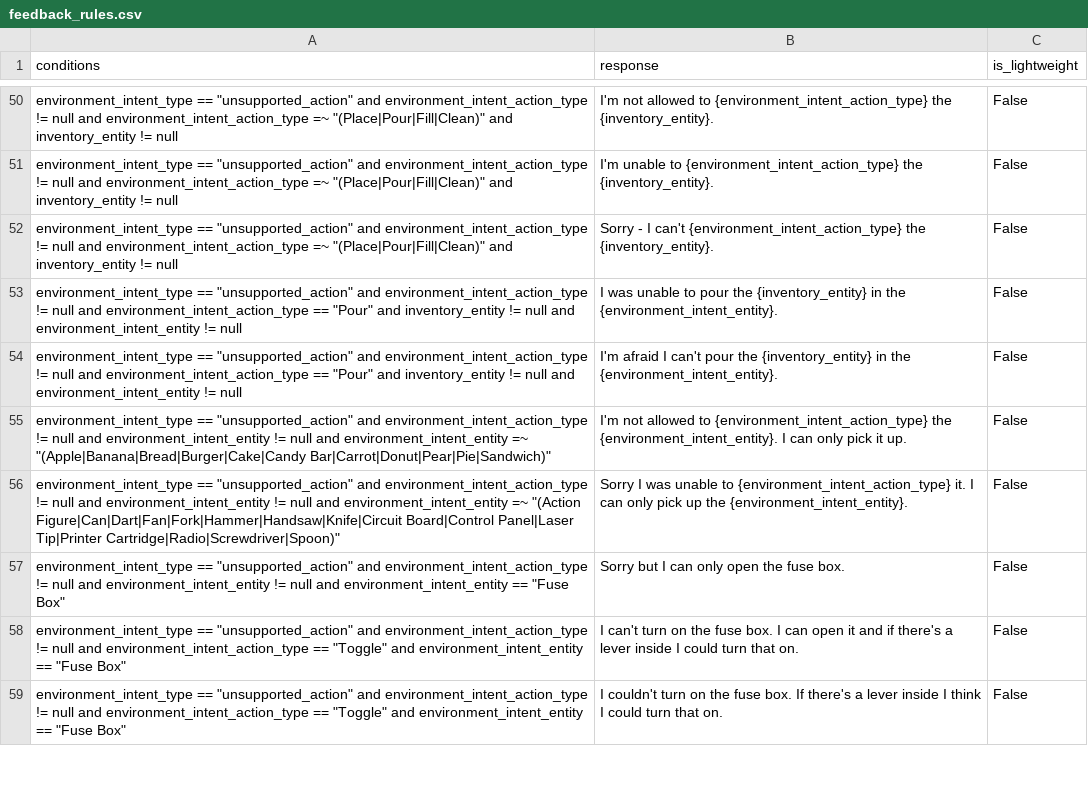
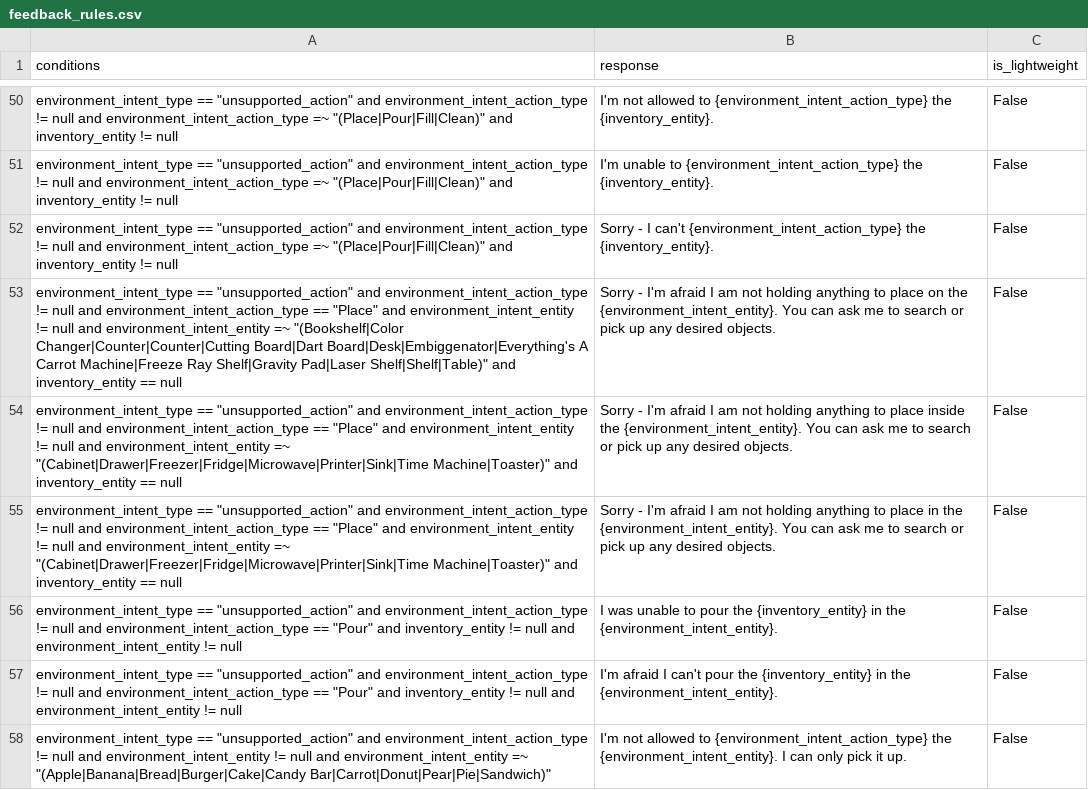
Before and after one commit to emma-heriot-watt/experience-hub, a CSV file: src/emma_experience_hub/constants/simbot/feedback_rules.csv, drawn as a sheet; only a part is shown, gaps mark what is left out; the shorter side is filled out with more unchanged rows; the diff names each change by its address in the sheet, - before the commit and + after, or states it on an @@ line.

Commit message:
fix: response when placing with empty inventory (#409)
---

Based on today's conversation somebody tried to repair the bowl without
holding it. Our agent opened the time machine and then tried to place
resulting in action execution error. Adding some custom responses for
placing stuff on receptacles that are triggered if the inventory is
empty.
---

- [x] This PR **has** been tested in the staging environment.
- [ ] This PR altered the decision-making process of the bot and these
alterations have been included in the [Figma
diagram](https://www.figma.com/file/lHucvo4KDMaex98TfgYbNq/Agent-Decision-Making-Process-Implementation?node-id=0%3A1&t=mzKjVjRXdeBty4co-1).

```diff
--- a/src/emma_experience_hub/constants/simbot/feedback_rules.csv
+++ b/src/emma_experience_hub/constants/simbot/feedback_rules.csv
+row 53: environment_intent_type == "unsupported_action" and environment_intent_action_type != null and environment_intent_action_type == "Place" and environment_intent_entity != null and environment_intent_entity =~ "(Bookshelf|Color Changer|Counter|Counter|Cutting Board|Dart Board|Desk|Embiggenator|Everything's A Carrot Machine|Freeze Ray Shelf|Gravity Pad|Laser Shelf|Shelf|Table)" and inventory_entity == null | Sorry - I'm afraid I am not holding anything to place on the {environment_intent_entity}. You can ask me to search or pick up any desired objects. | False
+row 54: environment_intent_type == "unsupported_action" and environment_intent_action_type != null and environment_intent_action_type == "Place" and environment_intent_entity != null and environment_intent_entity =~ "(Cabinet|Drawer|Freezer|Fridge|Microwave|Printer|Sink|Time Machine|Toaster)" and inventory_entity == null | Sorry - I'm afraid I am not holding anything to place inside the {environment_intent_entity}. You can ask me to search or pick up any desired objects. | False
+row 55: environment_intent_type == "unsupported_action" and environment_intent_action_type != null and environment_intent_action_type == "Place" and environment_intent_entity != null and environment_intent_entity =~ "(Cabinet|Drawer|Freezer|Fridge|Microwave|Printer|Sink|Time Machine|Toaster)" and inventory_entity == null | Sorry - I'm afraid I am not holding anything to place in the {environment_intent_entity}. You can ask me to search or pick up any desired objects. | False
```
